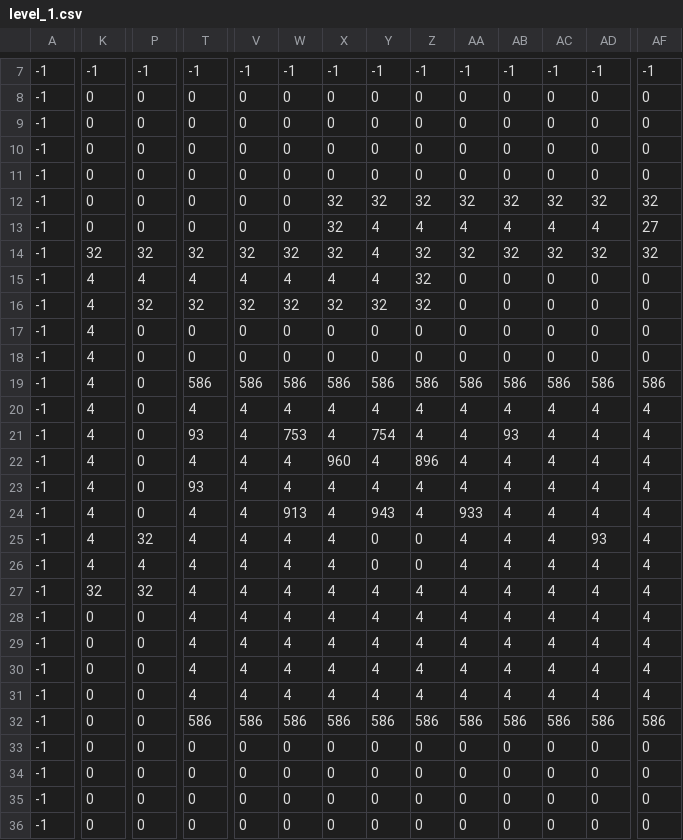
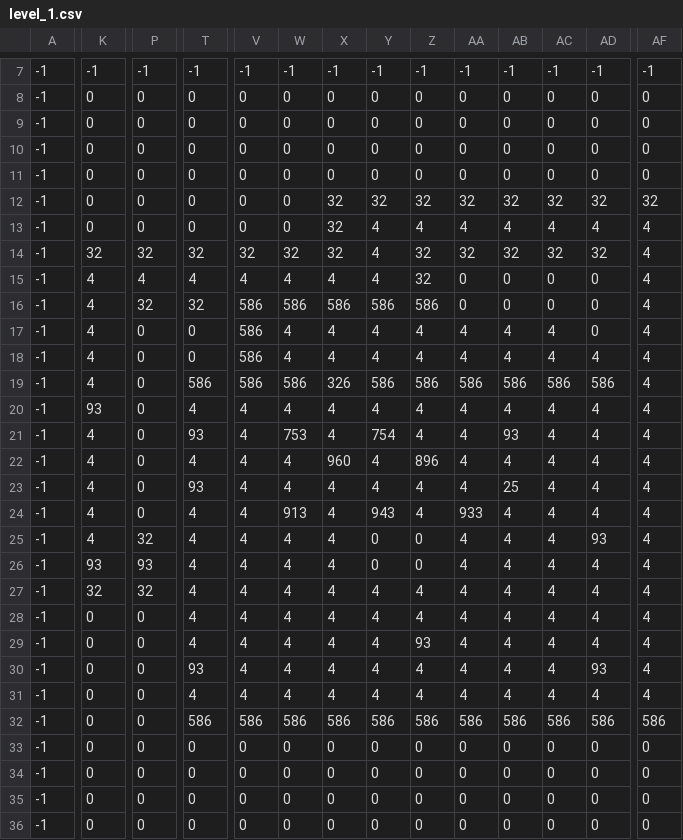
Before and after one commit to dudaskobendeguz/dungeon-crawl-java, a CSV file: src/main/resources/custom_map/level_1.csv, drawn as a sheet; only a part is shown, gaps mark what is left out; the diff names each change by its address in the sheet, - before the commit and + after, or states it on an @@ line.

Commit message:
Update level_1

```diff
--- a/src/main/resources/custom_map/level_1.csv
+++ b/src/main/resources/custom_map/level_1.csv
-AF13: 27
+AF13: 4
-AF14: 32
+AF14: 4
-AF15:AF18: 0
+AF15:AF18: 4
-V16: 32
+V16: 586
-W16: 32
+W16: 586
-X16: 32
+X16: 586
-Y16: 32
+Y16: 586
-Z16: 32
+Z16: 586
-V17:V18: 0
+V17:V18: 586
-W17:W18: 0
+W17:W18: 4
-X17:X18: 0
+X17:X18: 4
-Y17:Y18: 0
+Y17:Y18: 4
-Z17:Z18: 0
+Z17:Z18: 4
-AA17:AA18: 0
+AA17:AA18: 4
-AB17:AB18: 0
+AB17:AB18: 4
-AC17:AC18: 0
+AC17:AC18: 4
-AD18: 0
+AD18: 4
-X19: 586
+X19: 326
-AF19: 586
+AF19: 4
-K20: 4
+K20: 93
-AB23: 4
+AB23: 25
-K26: 4
+K26: 93
-P26: 4
+P26: 93
-Z29: 4
+Z29: 93
-T30: 4
+T30: 93
-AD30: 4
+AD30: 93
```
Also changed, not shown: 1 other file.
